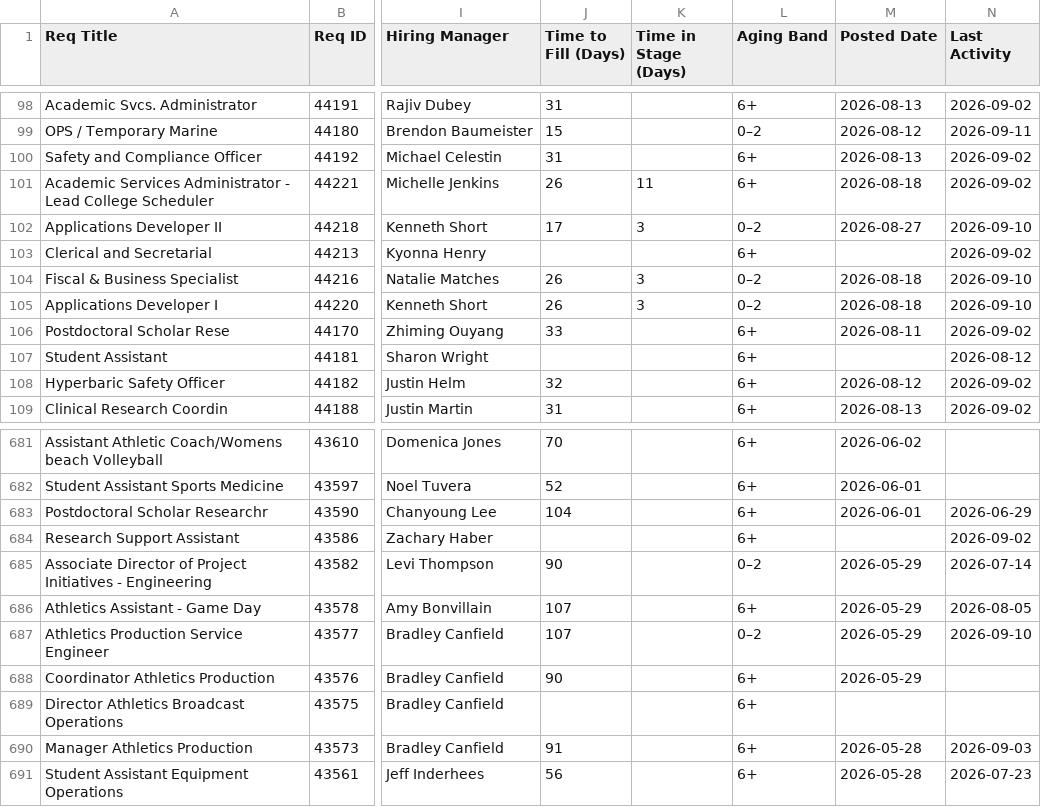
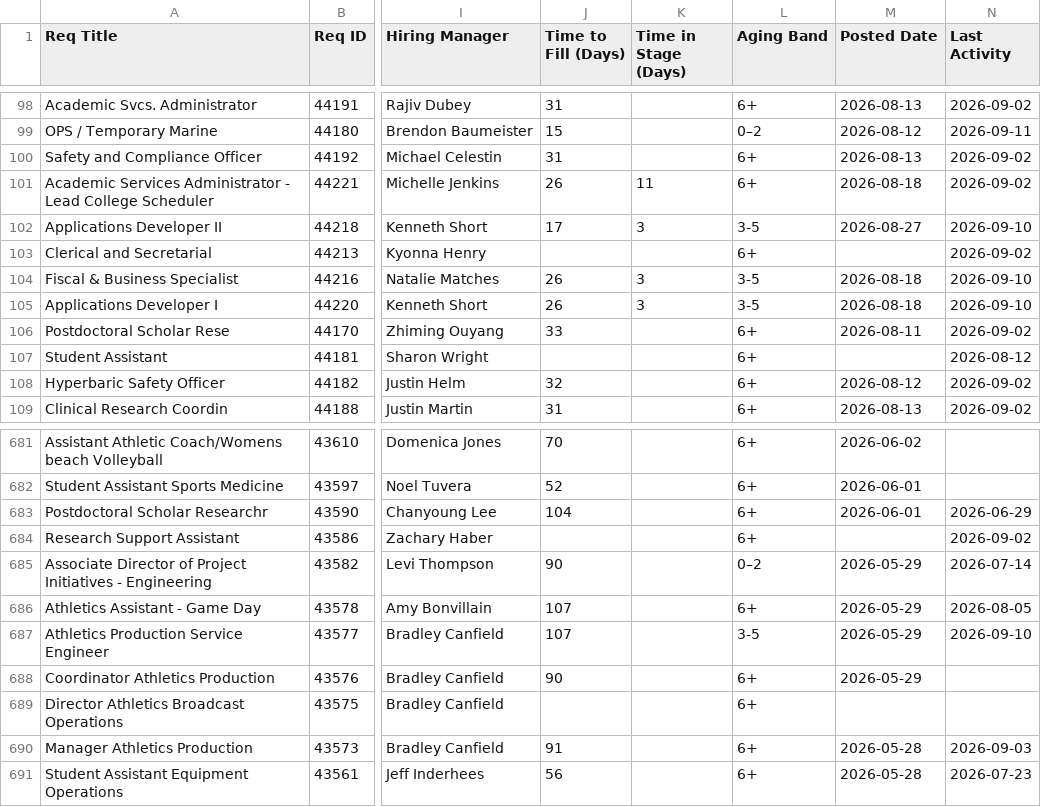
Before and after one commit to gabelopez-dev/usf-dashboard, a CSV file: data_clean.csv, drawn as a sheet; only a part is shown, gaps mark what is left out; the diff names each change by its address in the sheet, - before the commit and + after, or states it on an @@ line.

Commit message:
Auto-update data_clean.csv from Notion

```diff
--- a/data_clean.csv
+++ b/data_clean.csv
-L102 (Aging Band): 0–2
+L102 (Aging Band): 3-5
-L104:L105 (Aging Band): 0–2
+L104:L105 (Aging Band): 3-5
-L687 (Aging Band): 0–2
+L687 (Aging Band): 3-5
```
